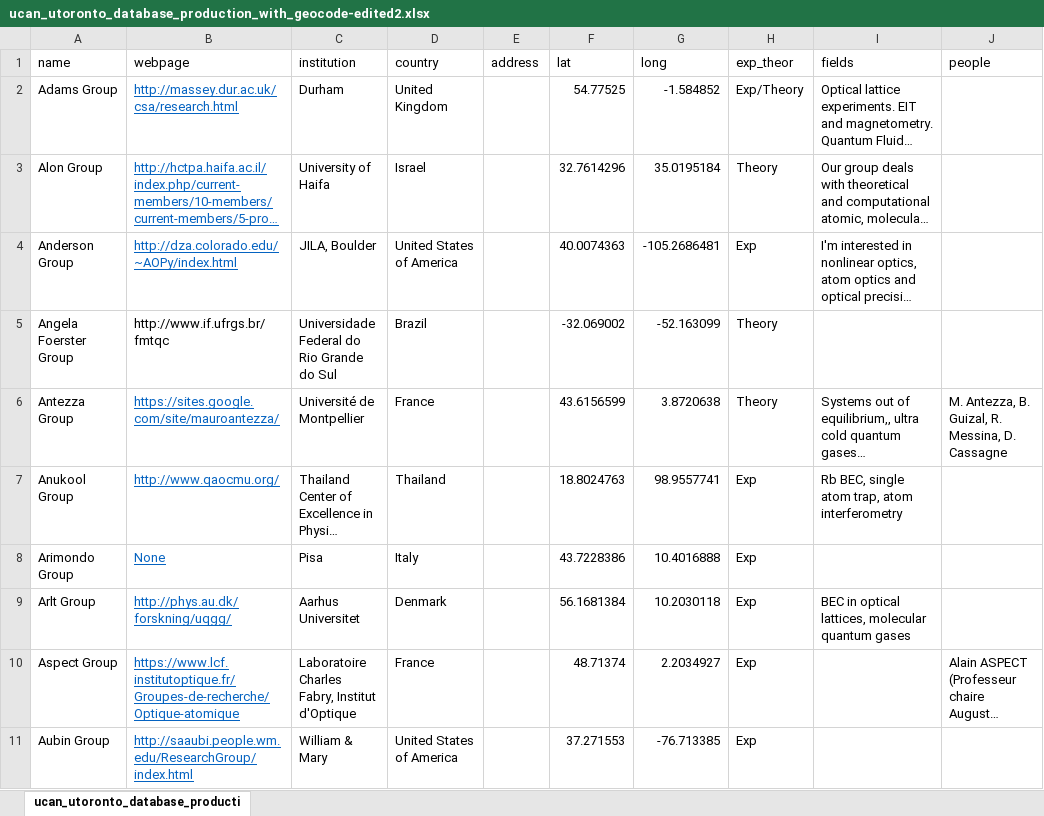
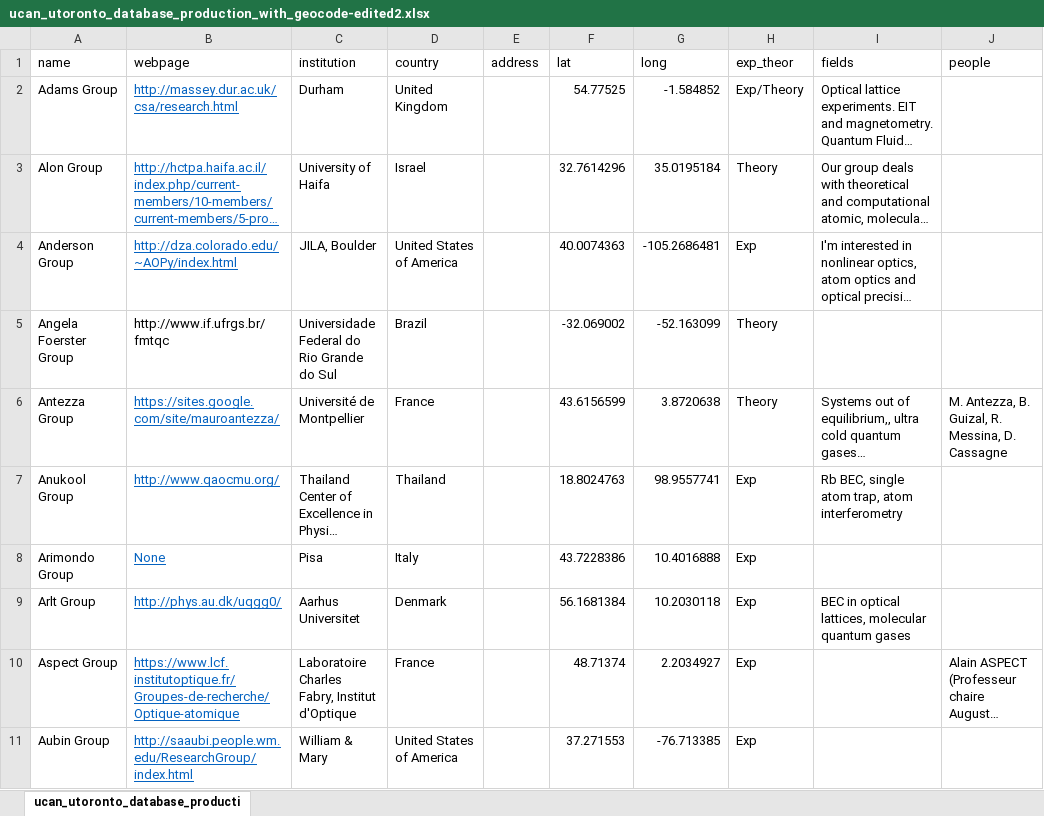
Before and after one commit to zgosar/EveryColdAtom, an Excel workbook: generate/ucan_utoronto_database_production_with_geocode-edited2.xlsx, sheet ucan_utoronto_database_producti, drawn as a sheet; only a part is shown; long unchanged cells end in …; values as stored, in another font and other column widths than the file's, no borders; conditional formats and table styles not drawn; the diff covers the shown part only; the diff names each change by its address in the sheet, - before the commit and + after, or states it on an @@ line.

```diff
--- a/generate/ucan_utoronto_database_production_with_geocode-edited2.xlsx (sheet ucan_utoronto_database_producti)
+++ b/generate/ucan_utoronto_database_production_with_geocode-edited2.xlsx (sheet ucan_utoronto_database_producti)
-B9 (webpage): http://phys.au.dk/forskning/uqgg/
+B9 (webpage): http://phys.au.dk/uqgg0/
```
Also changed, not shown: 2 added rows and 1 edited cell elsewhere in this sheet, 7 other files.
